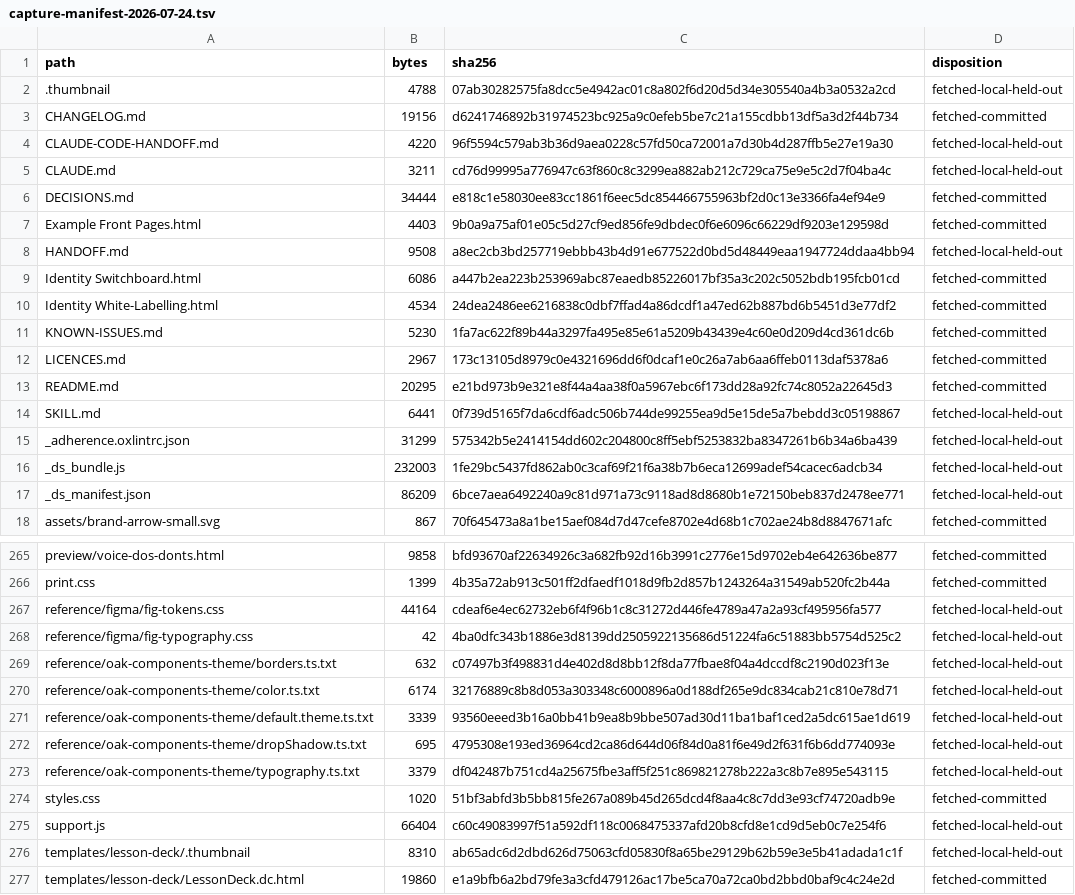
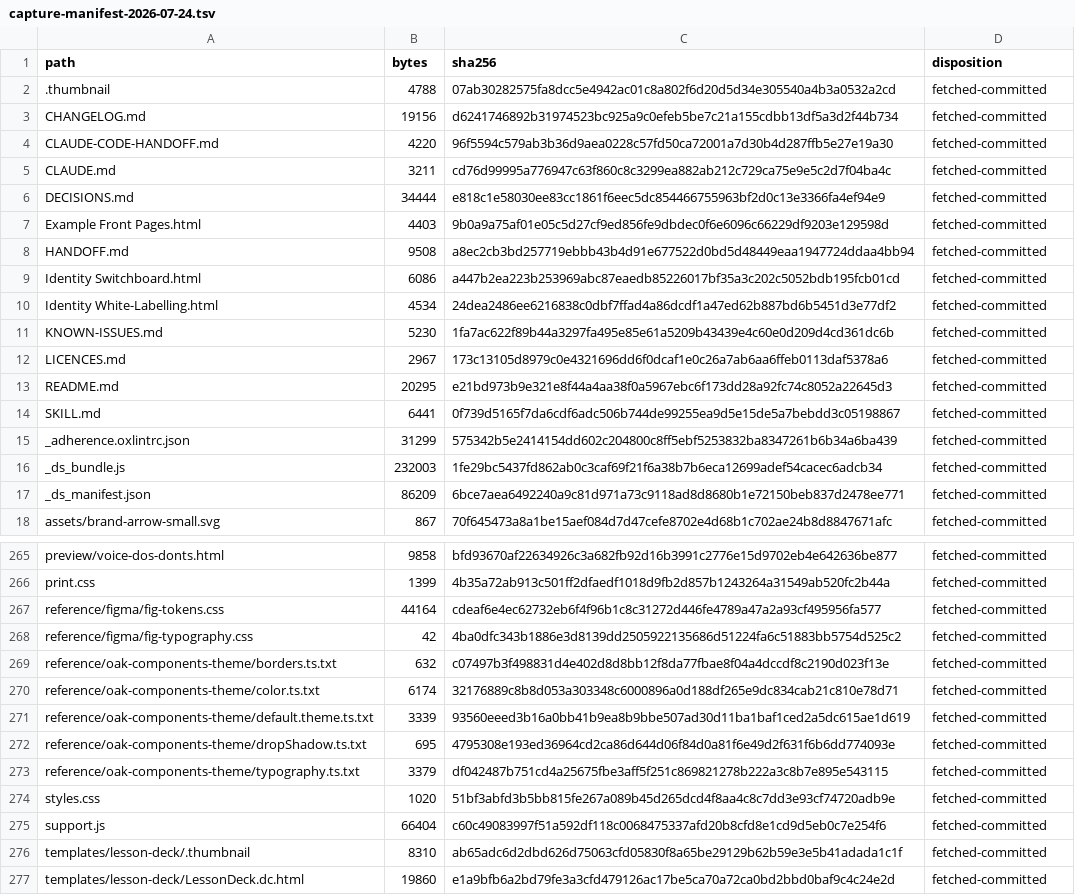
Before and after one commit to EngraphCode/oak-open-curriculum-ecosystem, a TSV file: packages/design/oak-design-system/studio-source/capture-manifest-2026-07-24.tsv, drawn as a sheet; only a part is shown, gaps mark what is left out; the diff covers the shown part only.

```diff
--- a/packages/design/oak-design-system/studio-source/capture-manifest-2026-07-24.tsv
+++ b/packages/design/oak-design-system/studio-source/capture-manifest-2026-07-24.tsv
@@ -1,9 +1,9 @@
 path	bytes	sha256	disposition
-.thumbnail	4788	07ab30282575fa8dcc5e4942ac01c8a802f6d20d5d34e305540a4b3a0532a2cd	fetched-local-held-out
+.thumbnail	4788	07ab30282575fa8dcc5e4942ac01c8a802f6d20d5d34e305540a4b3a0532a2cd	fetched-committed
 CHANGELOG.md	19156	d6241746892b31974523bc925a9c0efeb5be7c21a155cdbb13df5a3d2f44b734	fetched-committed
-CLAUDE-CODE-HANDOFF.md	4220	96f5594c579ab3b36d9aea0228c57fd50ca72001a7d30b4d287ffb5e27e19a30	fetched-local-held-out
-CLAUDE.md	3211	cd76d99995a776947c63f860c8c3299ea882ab212c729ca75e9e5c2d7f04ba4c	fetched-local-held-out
+CLAUDE-CODE-HANDOFF.md	4220	96f5594c579ab3b36d9aea0228c57fd50ca72001a7d30b4d287ffb5e27e19a30	fetched-committed
+CLAUDE.md	3211	cd76d99995a776947c63f860c8c3299ea882ab212c729ca75e9e5c2d7f04ba4c	fetched-committed
 DECISIONS.md	34444	e818c1e58030ee83cc1861f6eec5dc854466755963bf2d0c13e3366fa4ef94e9	fetched-committed
 Example Front Pages.html	4403	9b0a9a75af01e05c5d27cf9ed856fe9dbdec0f6e6096c66229df9203e129598d	fetched-committed
-HANDOFF.md	9508	a8ec2cb3bd257719ebbb43b4d91e677522d0bd5d48449eaa1947724ddaa4bb94	fetched-local-held-out
+HANDOFF.md	9508	a8ec2cb3bd257719ebbb43b4d91e677522d0bd5d48449eaa1947724ddaa4bb94	fetched-committed
 Identity Switchboard.html	6086	a447b2ea223b253969abc87eaedb85226017bf35a3c202c5052bdb195fcb01cd	fetched-committed
@@ -13,6 +13,6 @@ LICENCES.md	2967	173c13105d8979c0e4321696dd6f0dcaf1e0c26a7ab6aa6ffeb0113daf5378a
 README.md	20295	e21bd973b9e321e8f44a4aa38f0a5967ebc6f173dd28a92fc74c8052a22645d3	fetched-committed
-SKILL.md	6441	0f739d5165f7da6cdf6adc506b744de99255ea9d5e15de5a7bebdd3c05198867	fetched-local-held-out
-_adherence.oxlintrc.json	31299	575342b5e2414154dd602c204800c8ff5ebf5253832ba8347261b6b34a6ba439	fetched-local-held-out
-_ds_bundle.js	232003	1fe29bc5437fd862ab0c3caf69f21f6a38b7b6eca12699adef54cacec6adcb34	fetched-local-held-out
-_ds_manifest.json	86209	6bce7aea6492240a9c81d971a73c9118ad8d8680b1e72150beb837d2478ee771	fetched-local-held-out
+SKILL.md	6441	0f739d5165f7da6cdf6adc506b744de99255ea9d5e15de5a7bebdd3c05198867	fetched-committed
+_adherence.oxlintrc.json	31299	575342b5e2414154dd602c204800c8ff5ebf5253832ba8347261b6b34a6ba439	fetched-committed
+_ds_bundle.js	232003	1fe29bc5437fd862ab0c3caf69f21f6a38b7b6eca12699adef54cacec6adcb34	fetched-committed
+_ds_manifest.json	86209	6bce7aea6492240a9c81d971a73c9118ad8d8680b1e72150beb837d2478ee771	fetched-committed
 assets/brand-arrow-small.svg	867	70f645473a8a1be15aef084d7d47cefe8702e4d68b1c702ae24b8d8847671afc	fetched-committed
@@ -266,12 +266,12 @@ preview/voice-dos-donts.html	9858	bfd93670af22634926c3a682fb92d16b3991c2776e15d9
 print.css	1399	4b35a72ab913c501ff2dfaedf1018d9fb2d857b1243264a31549ab520fc2b44a	fetched-committed
-reference/figma/fig-tokens.css	44164	cdeaf6e4ec62732eb6f4f96b1c8c31272d446fe4789a47a2a93cf495956fa577	fetched-local-held-out
-reference/figma/fig-typography.css	42	4ba0dfc343b1886e3d8139dd2505922135686d51224fa6c51883bb5754d525c2	fetched-local-held-out
-reference/oak-components-theme/borders.ts.txt	632	c07497b3f498831d4e402d8d8bb12f8da77fbae8f04a4dccdf8c2190d023f13e	fetched-local-held-out
-reference/oak-components-theme/color.ts.txt	6174	32176889c8b8d053a303348c6000896a0d188df265e9dc834cab21c810e78d71	fetched-local-held-out
-reference/oak-components-theme/default.theme.ts.txt	3339	93560eeed3b16a0bb41b9ea8b9bbe507ad30d11ba1baf1ced2a5dc615ae1d619	fetched-local-held-out
-reference/oak-components-theme/dropShadow.ts.txt	695	4795308e193ed36964cd2ca86d644d06f84d0a81f6e49d2f631f6b6dd774093e	fetched-local-held-out
-reference/oak-components-theme/typography.ts.txt	3379	df042487b751cd4a25675fbe3aff5f251c869821278b222a3c8b7e895e543115	fetched-local-held-out
+reference/figma/fig-tokens.css	44164	cdeaf6e4ec62732eb6f4f96b1c8c31272d446fe4789a47a2a93cf495956fa577	fetched-committed
+reference/figma/fig-typography.css	42	4ba0dfc343b1886e3d8139dd2505922135686d51224fa6c51883bb5754d525c2	fetched-committed
+reference/oak-components-theme/borders.ts.txt	632	c07497b3f498831d4e402d8d8bb12f8da77fbae8f04a4dccdf8c2190d023f13e	fetched-committed
+reference/oak-components-theme/color.ts.txt	6174	32176889c8b8d053a303348c6000896a0d188df265e9dc834cab21c810e78d71	fetched-committed
+reference/oak-components-theme/default.theme.ts.txt	3339	93560eeed3b16a0bb41b9ea8b9bbe507ad30d11ba1baf1ced2a5dc615ae1d619	fetched-committed
+reference/oak-components-theme/dropShadow.ts.txt	695	4795308e193ed36964cd2ca86d644d06f84d0a81f6e49d2f631f6b6dd774093e	fetched-committed
+reference/oak-components-theme/typography.ts.txt	3379	df042487b751cd4a25675fbe3aff5f251c869821278b222a3c8b7e895e543115	fetched-committed
 styles.css	1020	51bf3abfd3b5bb815fe267a089b45d265dcd4f8aa4c8c7dd3e93cf74720adb9e	fetched-committed
-support.js	66404	c60c49083997f51a592df118c0068475337afd20b8cfd8e1cd9d5eb0c7e254f6	fetched-local-held-out
-templates/lesson-deck/.thumbnail	8310	ab65adc6d2dbd626d75063cfd05830f8a65be29129b62b59e3e5b41adada1c1f	fetched-local-held-out
+support.js	66404	c60c49083997f51a592df118c0068475337afd20b8cfd8e1cd9d5eb0c7e254f6	fetched-committed
+templates/lesson-deck/.thumbnail	8310	ab65adc6d2dbd626d75063cfd05830f8a65be29129b62b59e3e5b41adada1c1f	fetched-committed
 templates/lesson-deck/LessonDeck.dc.html	19860	e1a9bfb6a2bd79fe3a3cfd479126ac17be5ca70a72ca0bd2bbd0baf9c4c24e2d	fetched-committed
```
Also changed, not shown: 22 edited cells elsewhere in this file, 43 other files.
